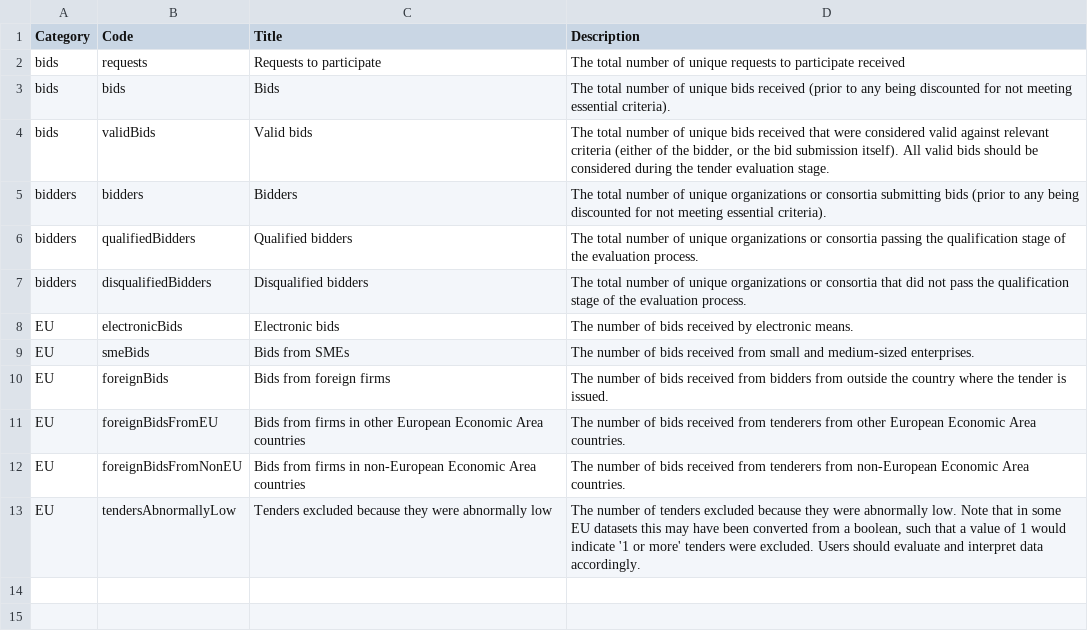
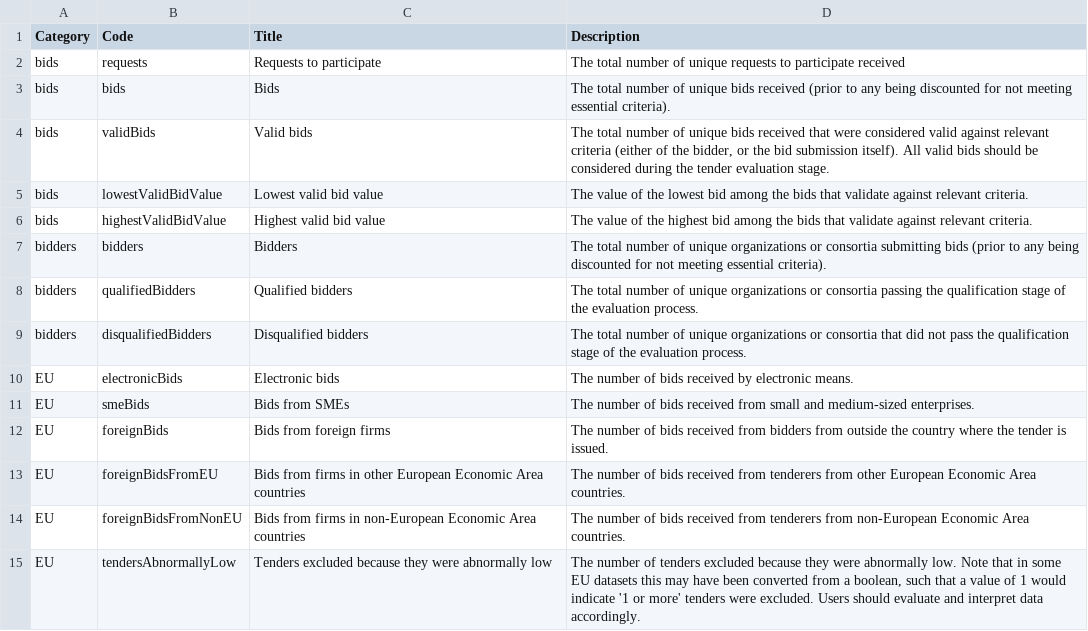
Before and after one commit to open-contracting-extensions/ocds_bid_extension, a CSV file: codelists/bidStatistics.csv, drawn as a sheet.

Commit message:
Added lowest and highest bids codes

```diff
--- a/codelists/bidStatistics.csv
+++ b/codelists/bidStatistics.csv
@@ -4,2 +4,4 @@ bids,bids,Bids,The total number of unique bids received (prior to any being disc
 bids,validBids,Valid bids,"The total number of unique bids received that were considered valid against relevant criteria (either of the bidder, or the bid submission itself). All valid bids should be considered during the tender evaluation stage."
+bids,lowestValidBidValue,Lowest valid bid value,"The value of the lowest bid among the bids that validate against relevant criteria."
+bids,highestValidBidValue,Highest valid bid value,"The value of the highest bid among the bids that validate against relevant criteria."
 bidders,bidders,Bidders,The total number of unique organizations or consortia submitting bids  (prior to any being discounted for not meeting essential criteria).
```
